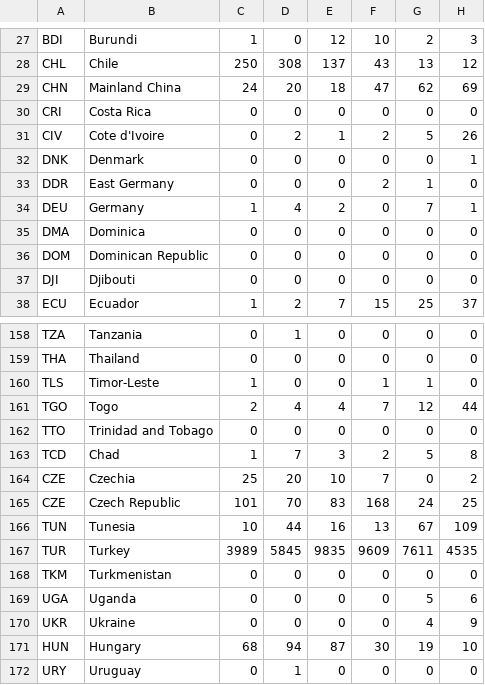
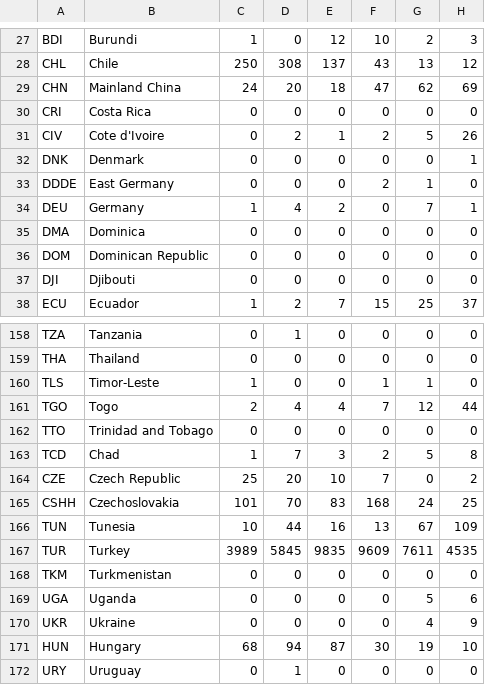
Before and after one commit to leylaciragan/hslu-hs20-dasb-group8project, a CSV file: data/AsylgesuchePerNation1986.csv, drawn as a sheet; only a part is shown, gaps mark what is left out; the diff names each change by its address in the sheet, - before the commit and + after, or states it on an @@ line.

```diff
--- a/data/AsylgesuchePerNation1986.csv
+++ b/data/AsylgesuchePerNation1986.csv
-A33: DDR
+A33: DDDE
-B164: Czechia
+B164: Czech Republic
-A165: CZE
+A165: CSHH
-B165: Czech Republic
+B165: Czechoslovakia
```
Also changed, not shown: data/AsylgesuchePerNation1986_transposed.csv, data/appli_transposed.csv.
